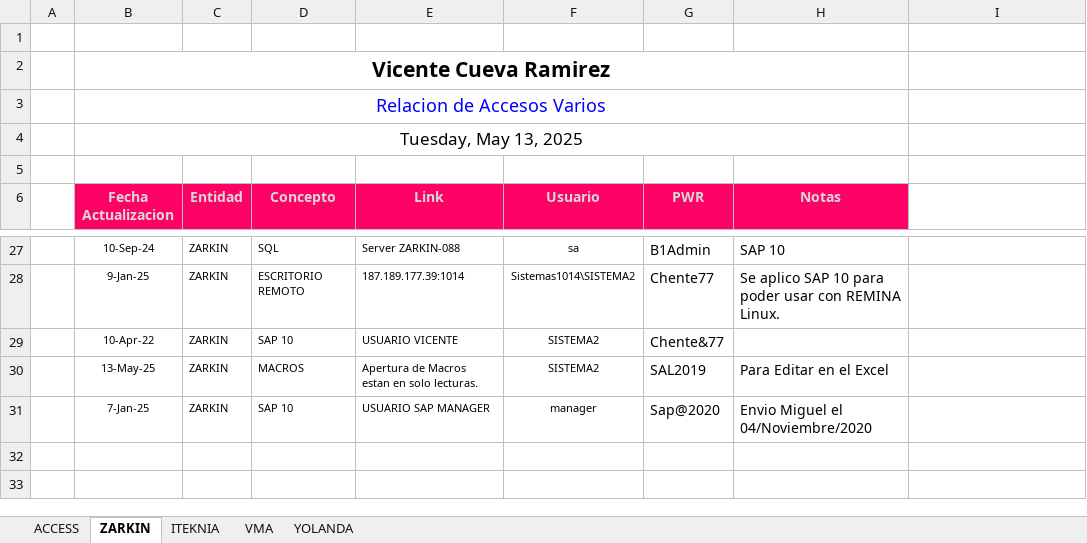
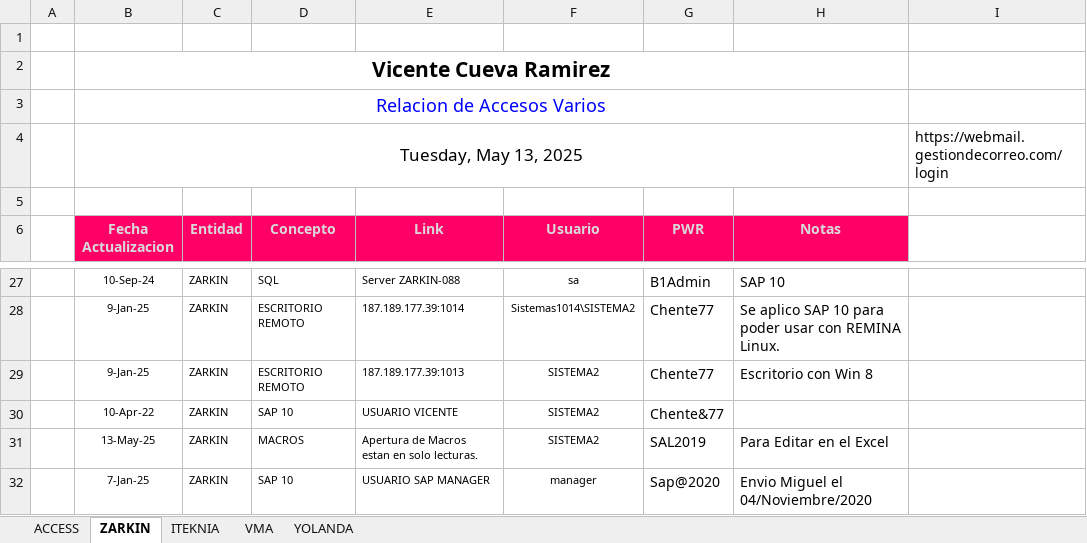
Before and after one commit to vcuevar/al_maletin, an Excel workbook: ACCESOS VARIOS.xlsx, sheet ZARKIN, drawn as a sheet; only a part is shown, gaps mark what is left out; values as stored, in another font and other column widths than the file's, no borders; charts and pictures not drawn; the diff names each change by its address in the sheet, - before the commit and + after, or states it on an @@ line.

```diff
--- a/ACCESOS VARIOS.xlsx (sheet ZARKIN)
+++ b/ACCESOS VARIOS.xlsx (sheet ZARKIN)
-I4: (empty)
+I4: https://webmail.gestiondecorreo.com/login
+row 29:  | 9-Jan-25 | ZARKIN | ESCRITORIO REMOTO | 187.189.177.39:1013 | SISTEMA2 | Chente77 | Escritorio con Win 8
```
Also changed, not shown: sheet ITEKNIA, formulas that keep their value, 10 other files.
